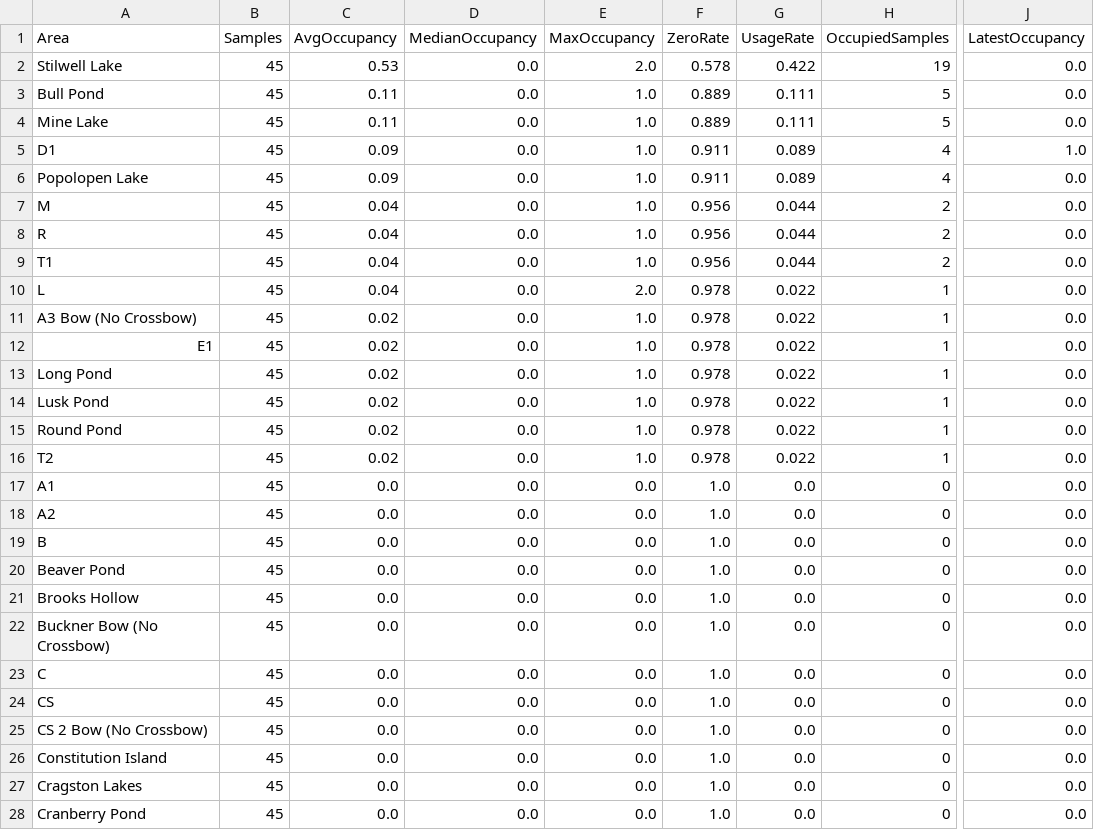
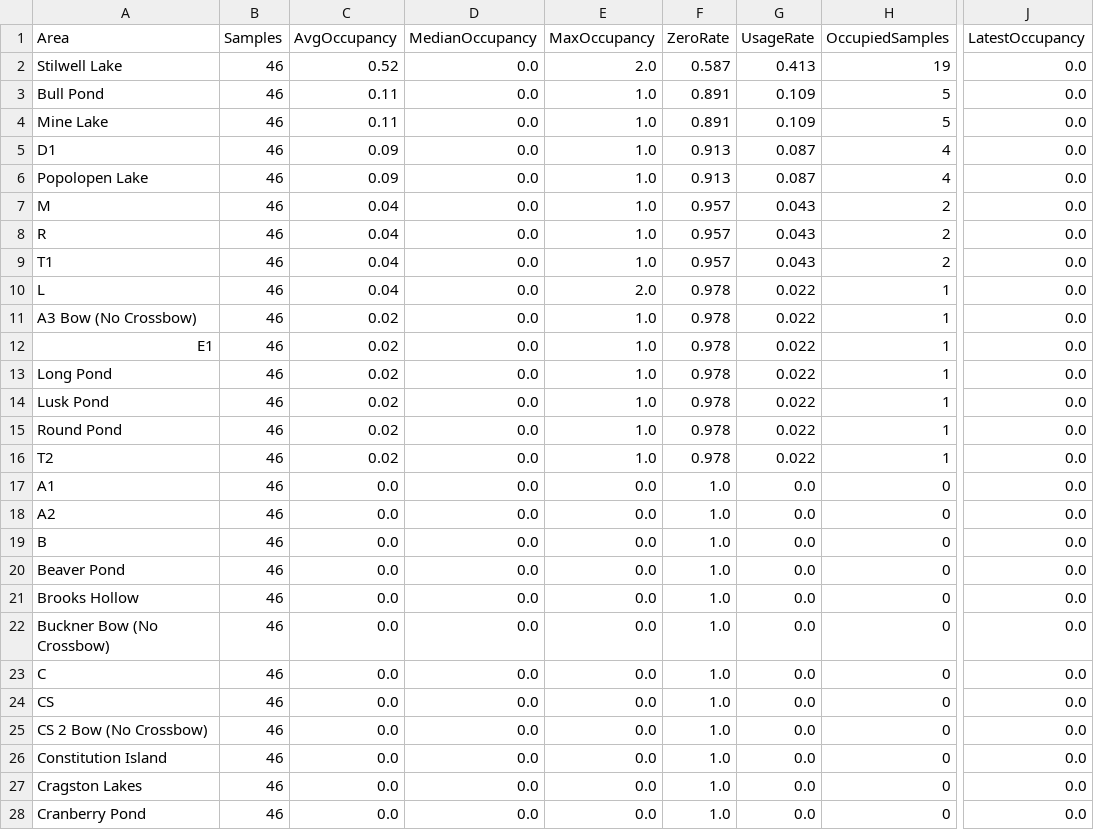
Before and after one commit to devoncal77/isportsman-occupancy-agent, a CSV file: area_summary.csv, drawn as a sheet; only a part is shown, gaps mark what is left out; the diff covers the shown part only; the diff names each change by its address in the sheet, - before the commit and + after, or states it on an @@ line.

```diff
--- a/area_summary.csv
+++ b/area_summary.csv
-B2:B28 (Samples): 45
+B2:B28 (Samples): 46
-C2 (AvgOccupancy): 0.53
+C2 (AvgOccupancy): 0.52
-F2 (ZeroRate): 0.578
+F2 (ZeroRate): 0.587
-G2 (UsageRate): 0.422
+G2 (UsageRate): 0.413
-F3:F4 (ZeroRate): 0.889
+F3:F4 (ZeroRate): 0.891
-G3:G4 (UsageRate): 0.111
+G3:G4 (UsageRate): 0.109
-F5:F6 (ZeroRate): 0.911
+F5:F6 (ZeroRate): 0.913
-G5:G6 (UsageRate): 0.089
+G5:G6 (UsageRate): 0.087
-J5 (LatestOccupancy): 1.0
+J5 (LatestOccupancy): 0.0
-F7:F9 (ZeroRate): 0.956
+F7:F9 (ZeroRate): 0.957
-G7:G9 (UsageRate): 0.044
+G7:G9 (UsageRate): 0.043
```
Also changed, not shown: 39 edited cells elsewhere in this file, latest_snapshot.csv, 2 other files.
